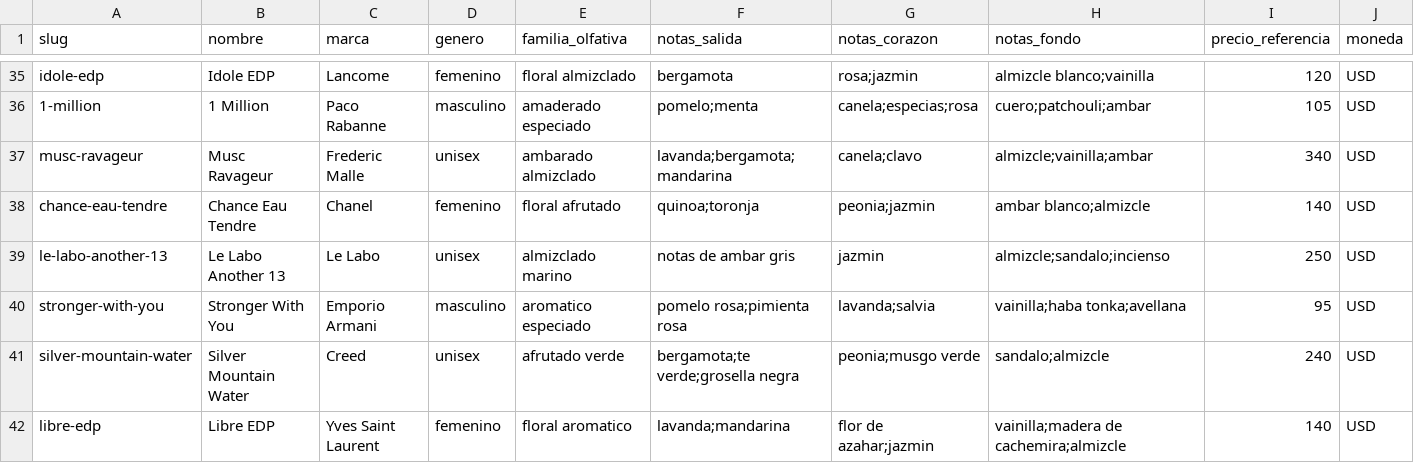
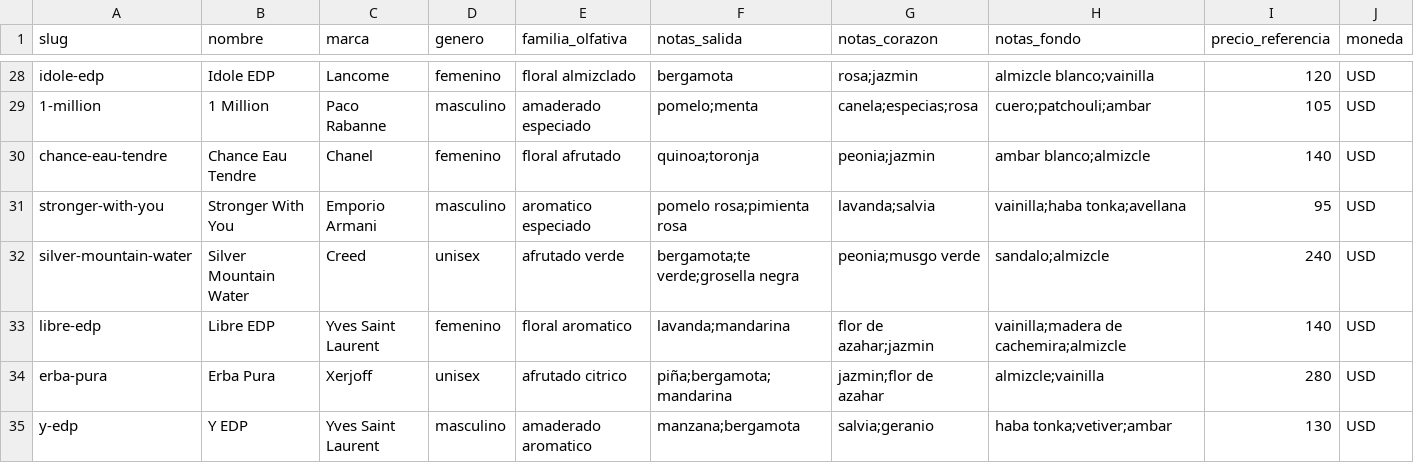
Before and after one commit to francoisbowman-cloud/aromia-lab, a CSV file: PERFUMES_INITIAL_50.csv, drawn as a sheet; only a part is shown, gaps mark what is left out; the shorter side is filled out with more unchanged rows; rows hold the shown columns only; the diff covers the shown part only; the diff names each change by its address in the sheet, - before the commit and + after, or states it on an @@ line.

```diff
--- a/PERFUMES_INITIAL_50.csv
+++ b/PERFUMES_INITIAL_50.csv
-row 37: musc-ravageur | Musc Ravageur | Frederic Malle | unisex | ambarado almizclado | lavanda;bergamota;mandarina | canela;clavo | almizcle;vainilla;ambar | 340 | USD
-row 39: le-labo-another-13 | Le Labo Another 13 | Le Labo | unisex | almizclado marino | notas de ambar gris | jazmin | almizcle;sandalo;incienso | 250 | USD
```
Also changed, not shown: 10 removed rows elsewhere in this file, 2 other files.
